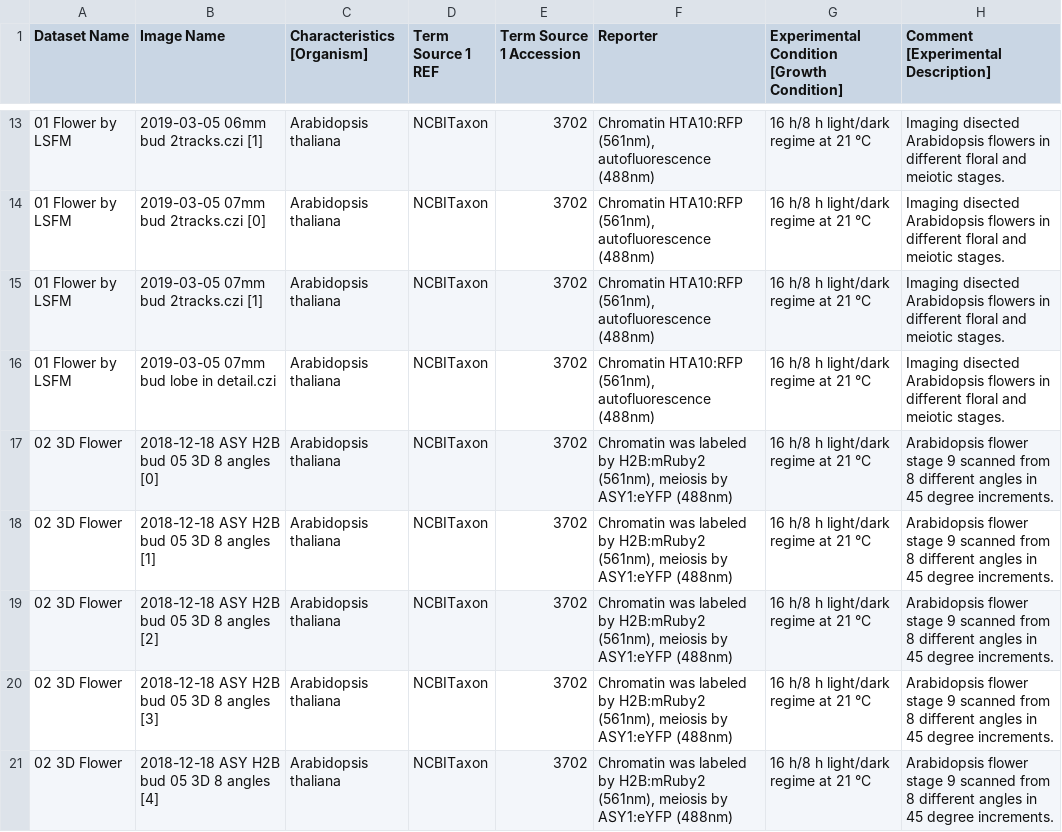
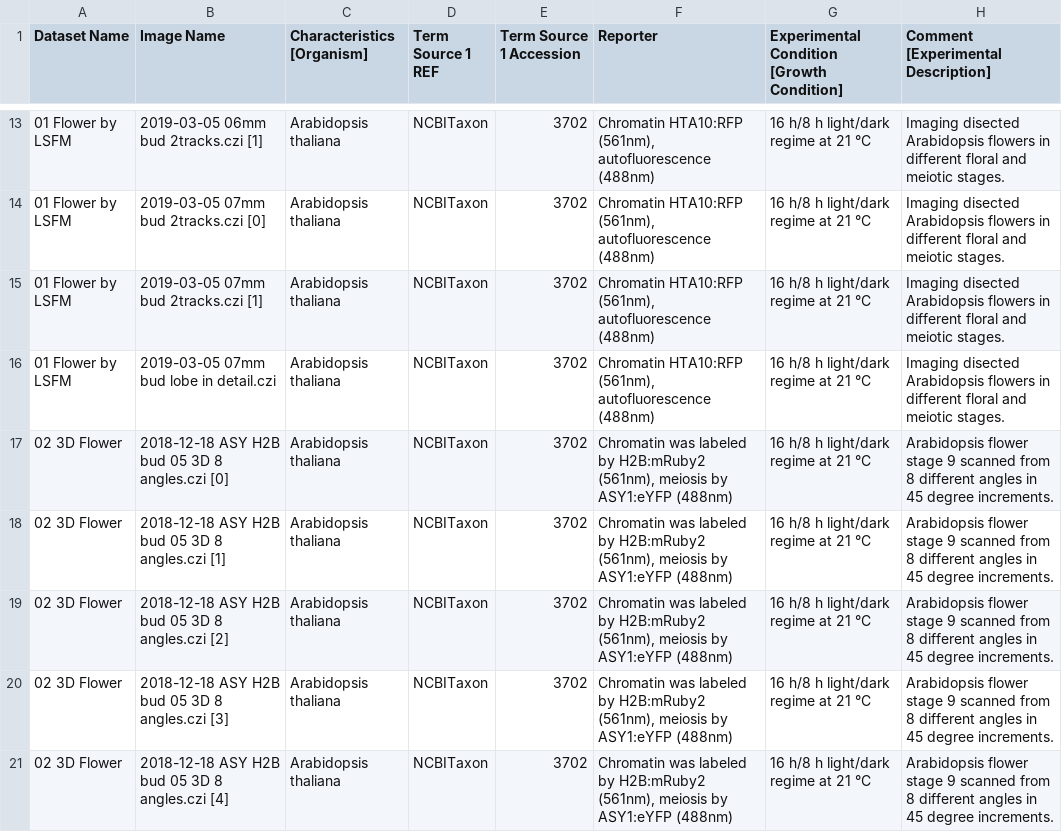
Before and after one commit to IDR/idr0077-valuchova-flowerlightsheet, a CSV file: experimentA/idr0077-experimentA-annotation.csv, drawn as a sheet; only a part is shown, gaps mark what is left out; the diff covers the shown part only; the diff names each change by its address in the sheet, - before the commit and + after, or states it on an @@ line.

Commit message:
Fix names & paths in annotation.csv
Add double-space to match name on disk, remove (nn).czi brackets and add '.czi' to match names on disk

```diff
--- a/experimentA/idr0077-experimentA-annotation.csv
+++ b/experimentA/idr0077-experimentA-annotation.csv
-B17 (Image Name): 2018-12-18 ASY H2B bud 05 3D 8 angles [0]
+B17 (Image Name): 2018-12-18 ASY H2B bud 05 3D 8 angles.czi [0]
-B18 (Image Name): 2018-12-18 ASY H2B bud 05 3D 8 angles [1]
+B18 (Image Name): 2018-12-18 ASY H2B bud 05 3D 8 angles.czi [1]
-B19 (Image Name): 2018-12-18 ASY H2B bud 05 3D 8 angles [2]
+B19 (Image Name): 2018-12-18 ASY H2B bud 05 3D 8 angles.czi [2]
-B20 (Image Name): 2018-12-18 ASY H2B bud 05 3D 8 angles [3]
+B20 (Image Name): 2018-12-18 ASY H2B bud 05 3D 8 angles.czi [3]
-B21 (Image Name): 2018-12-18 ASY H2B bud 05 3D 8 angles [4]
+B21 (Image Name): 2018-12-18 ASY H2B bud 05 3D 8 angles.czi [4]
```
Also changed, not shown: 52 edited cells elsewhere in this file.
